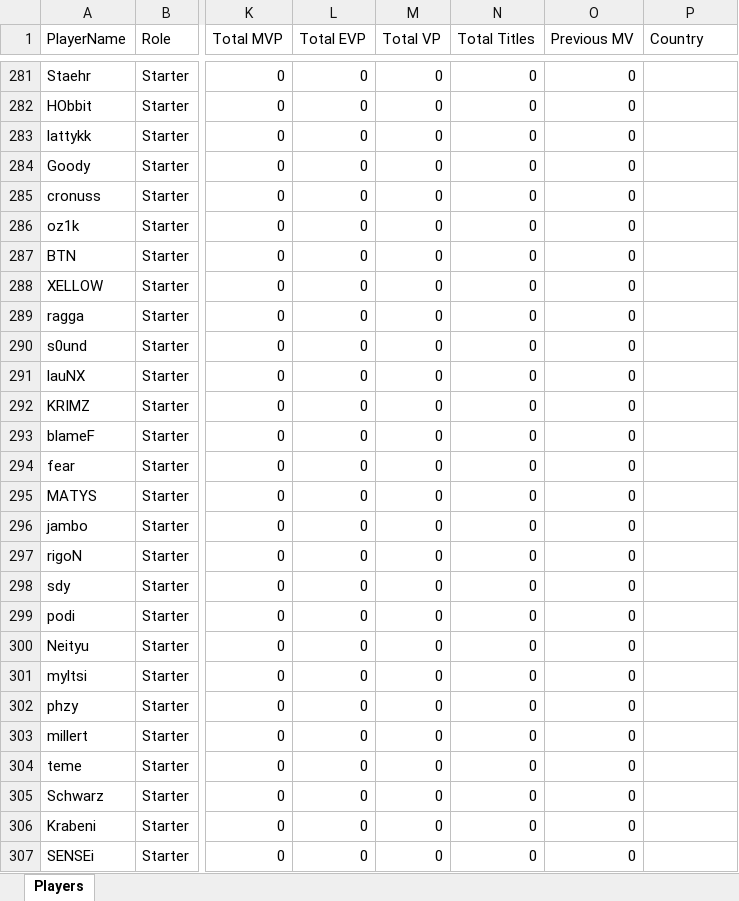
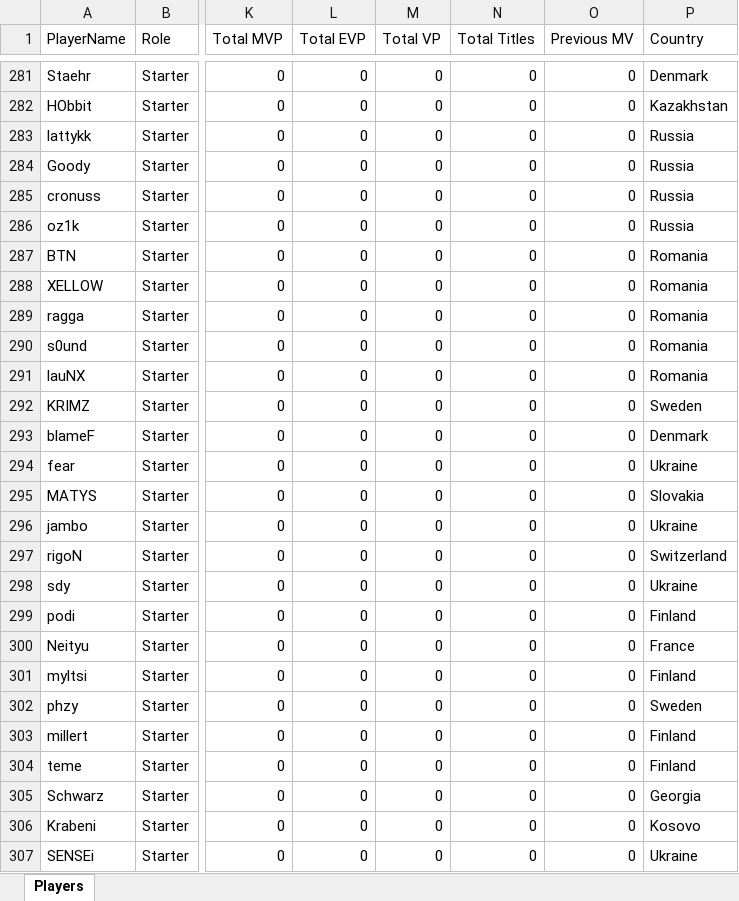
Before and after one commit to ckjhn/ck-tools, an Excel workbook: file/players_updated.xlsx, sheet Players, drawn as a sheet; only a part is shown, gaps mark what is left out; values as stored, in another font and other column widths than the file's, no borders; conditional formats not drawn; the diff covers the shown part only; the diff names each change by its address in the sheet, - before the commit and + after, or states it on an @@ line.

Commit message:
Update players_updated.xlsx

```diff
--- a/file/players_updated.xlsx (sheet Players)
+++ b/file/players_updated.xlsx (sheet Players)
-P281 (Country): (empty)
+P281 (Country): Denmark
-P282 (Country): (empty)
+P282 (Country): Kazakhstan
-P283:P286 (Country): (empty)
+P283:P286 (Country): Russia
-P287:P291 (Country): (empty)
+P287:P291 (Country): Romania
-P292 (Country): (empty)
+P292 (Country): Sweden
-P293 (Country): (empty)
+P293 (Country): Denmark
-P294 (Country): (empty)
+P294 (Country): Ukraine
-P295 (Country): (empty)
+P295 (Country): Slovakia
-P296 (Country): (empty)
+P296 (Country): Ukraine
-P297 (Country): (empty)
+P297 (Country): Switzerland
-P298 (Country): (empty)
+P298 (Country): Ukraine
-P299 (Country): (empty)
+P299 (Country): Finland
-P300 (Country): (empty)
+P300 (Country): France
-P301 (Country): (empty)
+P301 (Country): Finland
-P302 (Country): (empty)
+P302 (Country): Sweden
-P303:P304 (Country): (empty)
+P303:P304 (Country): Finland
-P305 (Country): (empty)
+P305 (Country): Georgia
-P306 (Country): (empty)
+P306 (Country): Kosovo
-P307 (Country): (empty)
+P307 (Country): Ukraine
```
Also changed, not shown: 63 edited cells elsewhere in this sheet.
